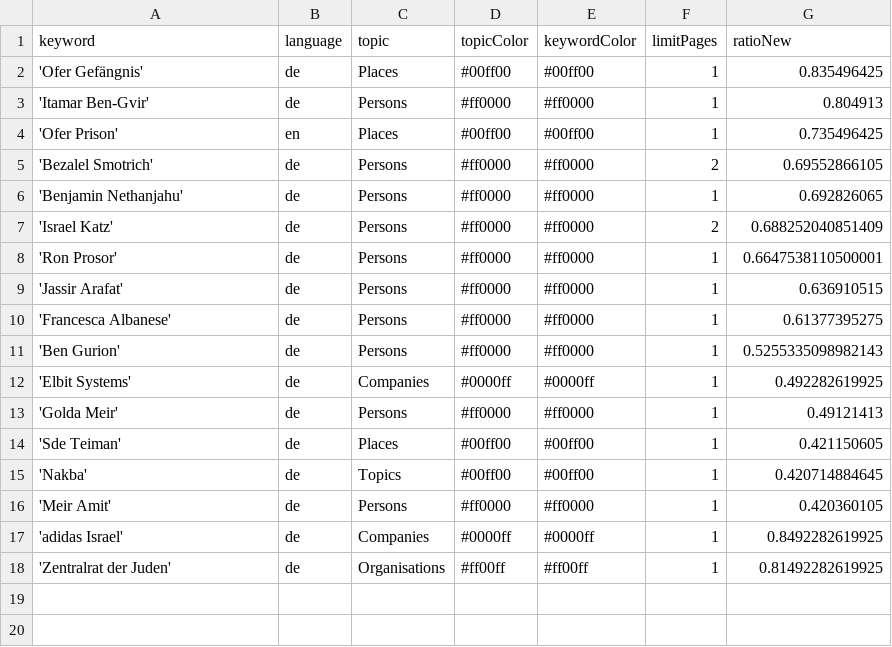
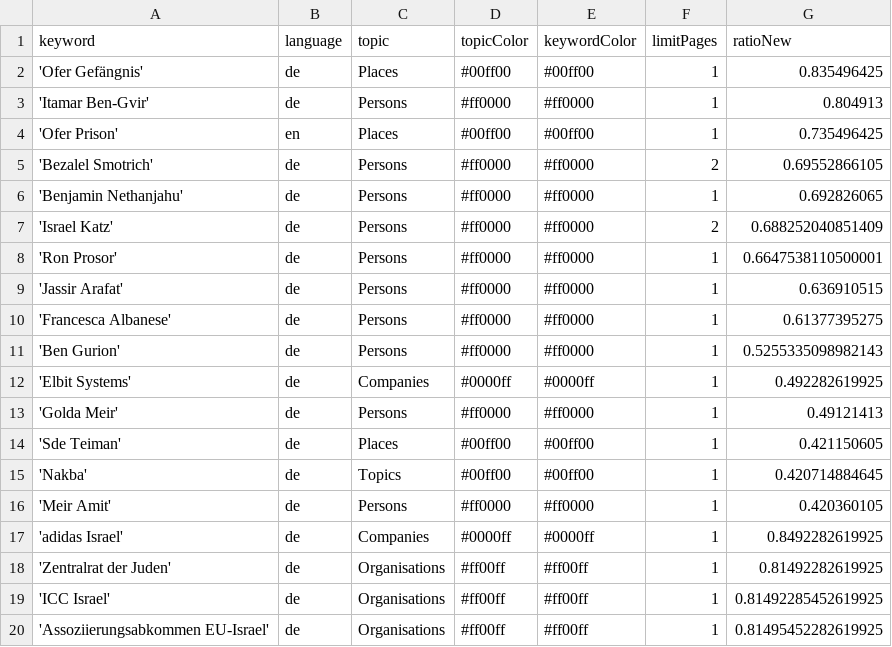
Before and after one commit to claba-news/nakbaIsComing, a CSV file: keywords.csv, drawn as a sheet.

Commit message:
Update keywords.csv

```diff
--- a/keywords.csv
+++ b/keywords.csv
@@ -18 +18,3 @@ keyword,language,topic,topicColor,keywordColor,limitPages,ratioNew
 'Zentralrat der Juden',de,Organisations,#ff00ff,#ff00ff,1,0.81492282619925
+'ICC Israel',de,Organisations,#ff00ff,#ff00ff,1,0.81492285452619925
+'Assoziierungsabkommen EU-Israel',de,Organisations,#ff00ff,#ff00ff,1,0.81495452282619925
```
